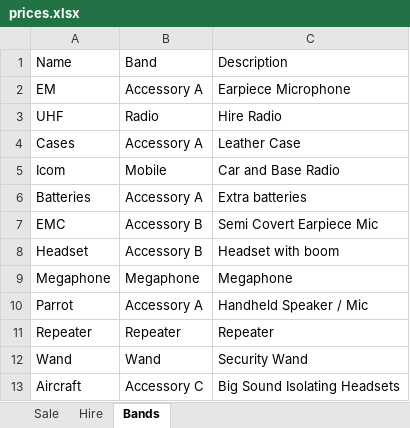
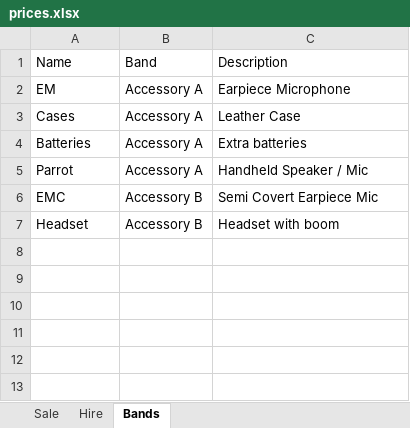
Before and after one commit to pawrequest/office-amherst, an Excel workbook: static/data/prices.xlsx, sheet Bands, drawn as a sheet; values as stored, in another font and other column widths than the file's, no borders; removed rows and columns are numbered as before the commit, all else as after; the diff names each change by its address in the sheet, - before the commit and + after, or states it on an @@ line.

```diff
--- a/static/data/prices.xlsx (sheet Bands)
+++ b/static/data/prices.xlsx (sheet Bands)
-row 3: UHF | Radio | Hire Radio
-row 5: Icom | Mobile | Car and Base Radio
@@ row 10 moved to row 5: Parrot @@
-row 9: Megaphone | Megaphone | Megaphone
-row 11: Repeater | Repeater | Repeater
-row 12: Wand | Wand | Security Wand
-row 13: Aircraft | Accessory C | Big Sound Isolating Headsets
```
Also changed, not shown: sheet Hire, 20 other files.
